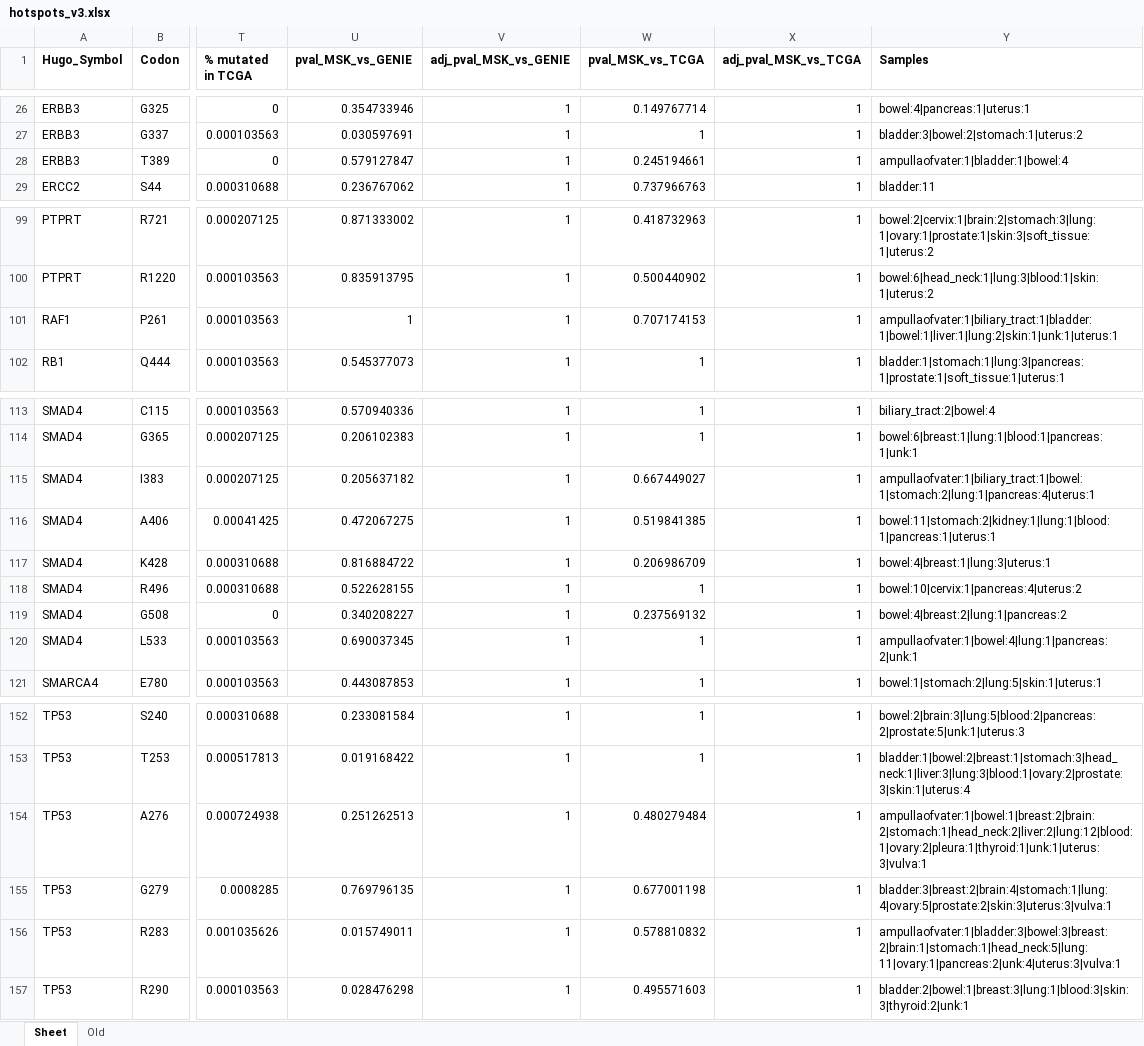
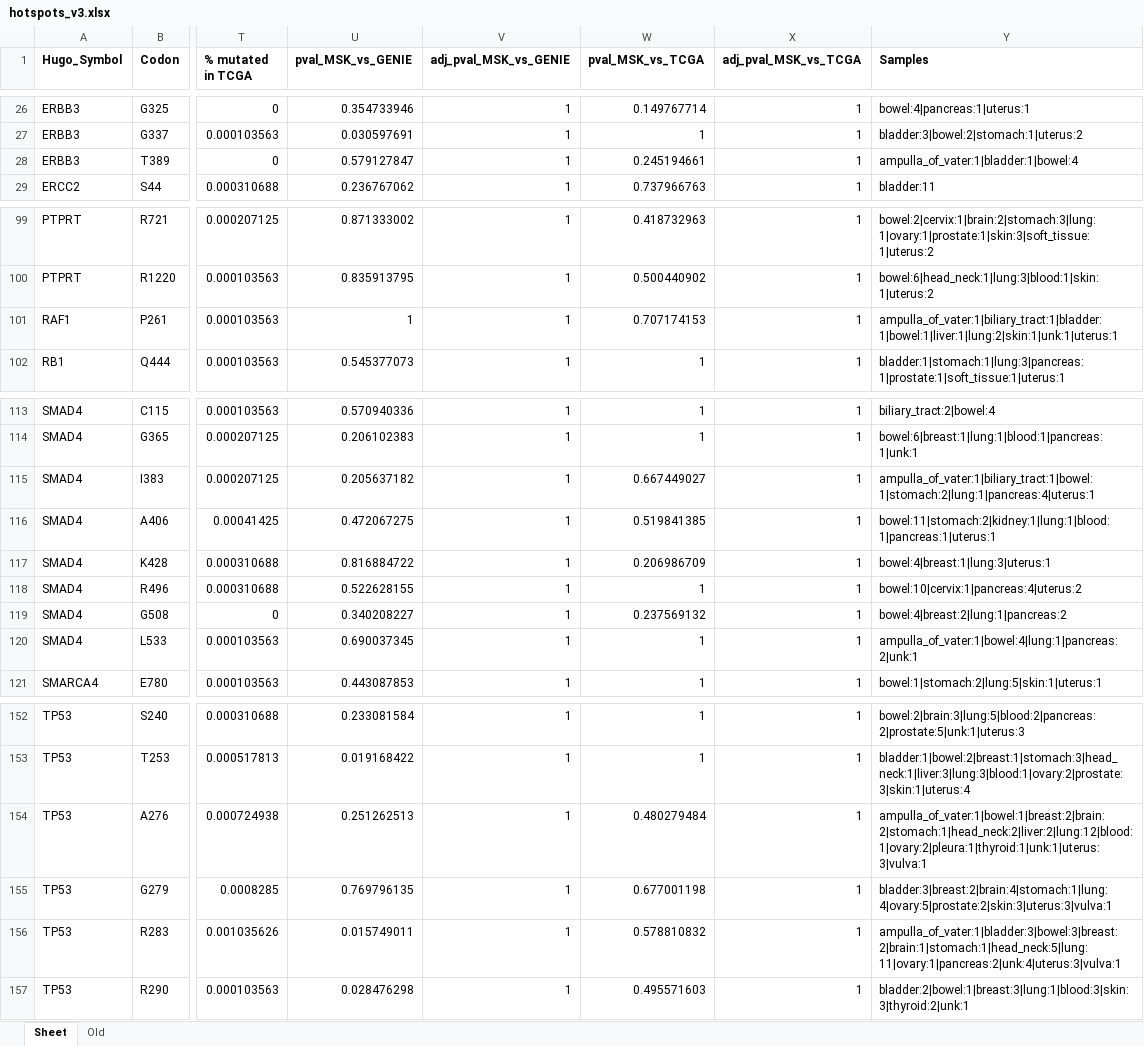
Before and after one commit to cBioPortal/cancerhotspots, an Excel workbook: webapp/src/main/resources/static/files/hotspots_v3.xlsx, sheet Sheet, drawn as a sheet; only a part is shown, gaps mark what is left out; values as stored, in another font and other column widths than the file's, no borders; the diff names each change by its address in the sheet, - before the commit and + after, or states it on an @@ line.

```diff
--- a/webapp/src/main/resources/static/files/hotspots_v3.xlsx (sheet Sheet)
+++ b/webapp/src/main/resources/static/files/hotspots_v3.xlsx (sheet Sheet)
-Y28 (Samples): ampullaofvater:1|bladder:1|bowel:4
+Y28 (Samples): ampulla_of_vater:1|bladder:1|bowel:4
-Y101 (Samples): ampullaofvater:1|biliary_tract:1|bladder:1|bowel:1|liver:1|lung:2|skin:1|unk:1|uterus:1
+Y101 (Samples): ampulla_of_vater:1|biliary_tract:1|bladder:1|bowel:1|liver:1|lung:2|skin:1|unk:1|uterus:1
-Y115 (Samples): ampullaofvater:1|biliary_tract:1|bowel:1|stomach:2|lung:1|pancreas:4|uterus:1
+Y115 (Samples): ampulla_of_vater:1|biliary_tract:1|bowel:1|stomach:2|lung:1|pancreas:4|uterus:1
-Y120 (Samples): ampullaofvater:1|bowel:4|lung:1|pancreas:2|unk:1
+Y120 (Samples): ampulla_of_vater:1|bowel:4|lung:1|pancreas:2|unk:1
-Y154 (Samples): ampullaofvater:1|bowel:1|breast:2|brain:2|stomach:1|head_neck:2|liver:2|lung:12|blood:1|ovary:2|pleura:1|thyroid:1|unk:1|uterus:3|vulva:1
+Y154 (Samples): ampulla_of_vater:1|bowel:1|breast:2|brain:2|stomach:1|head_neck:2|liver:2|lung:12|blood:1|ovary:2|pleura:1|thyroid:1|unk:1|uterus:3|vulva:1
-Y156 (Samples): ampullaofvater:1|bladder:3|bowel:3|breast:2|brain:1|stomach:1|head_neck:5|lung:11|ovary:1|pancreas:2|unk:4|uterus:3|vulva:1
+Y156 (Samples): ampulla_of_vater:1|bladder:3|bowel:3|breast:2|brain:1|stomach:1|head_neck:5|lung:11|ovary:1|pancreas:2|unk:4|uterus:3|vulva:1
```
Also changed, not shown: sheet Old, 4 other files.
